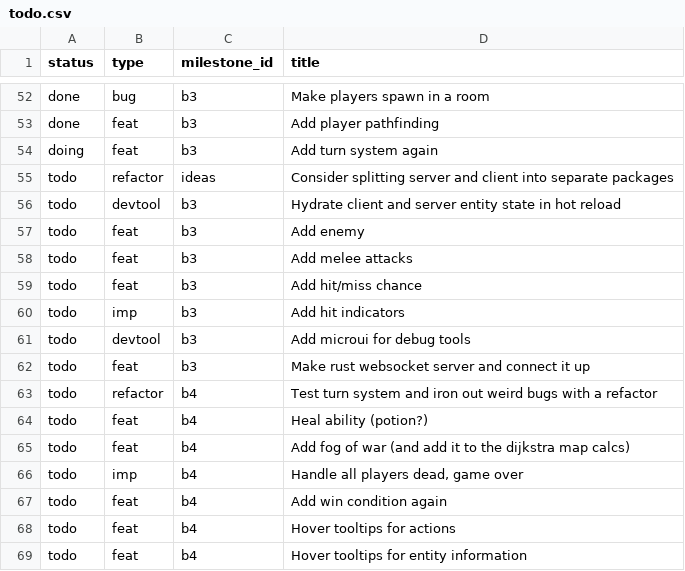
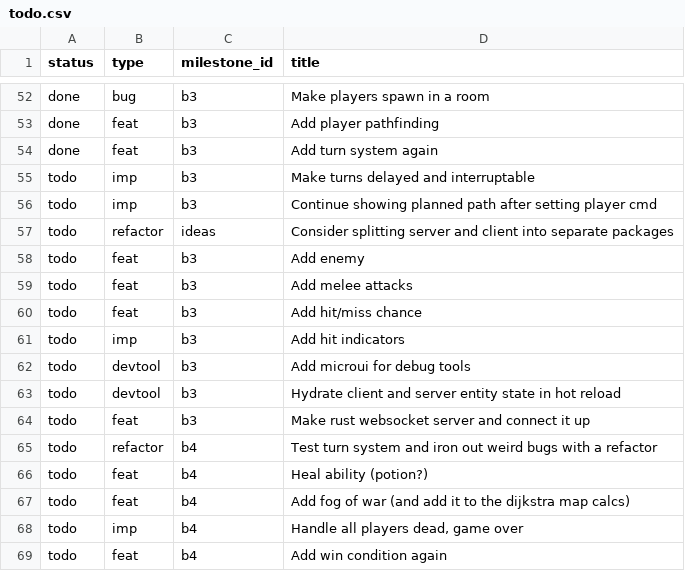
Before and after one commit to jordwest/prism, a CSV file: docs/todo.csv, drawn as a sheet; only a part is shown, gaps mark what is left out; the shorter side is filled out with more unchanged rows.

Commit message:
todos

```diff
--- a/docs/todo.csv
+++ b/docs/todo.csv
@@ -53,5 +53,6 @@ done,bug,b3,Make players spawn in a room
 done,feat,b3,Add player pathfinding
-doing,feat,b3,Add turn system again
+done,feat,b3,Add turn system again
+todo,imp,b3,Make turns delayed and interruptable
+todo,imp,b3,Continue showing planned path after setting player cmd
 todo,refactor,ideas,Consider splitting server and client into separate packages
-todo,devtool,b3,Hydrate client and server entity state in hot reload
 todo,feat,b3,Add enemy
@@ -61,2 +62,3 @@ todo,imp,b3,Add hit indicators
 todo,devtool,b3,Add microui for debug tools
+todo,devtool,b3,Hydrate client and server entity state in hot reload
 todo,feat,b3,Make rust websocket server and connect it up
```
Also changed, not shown: 1 other file.
